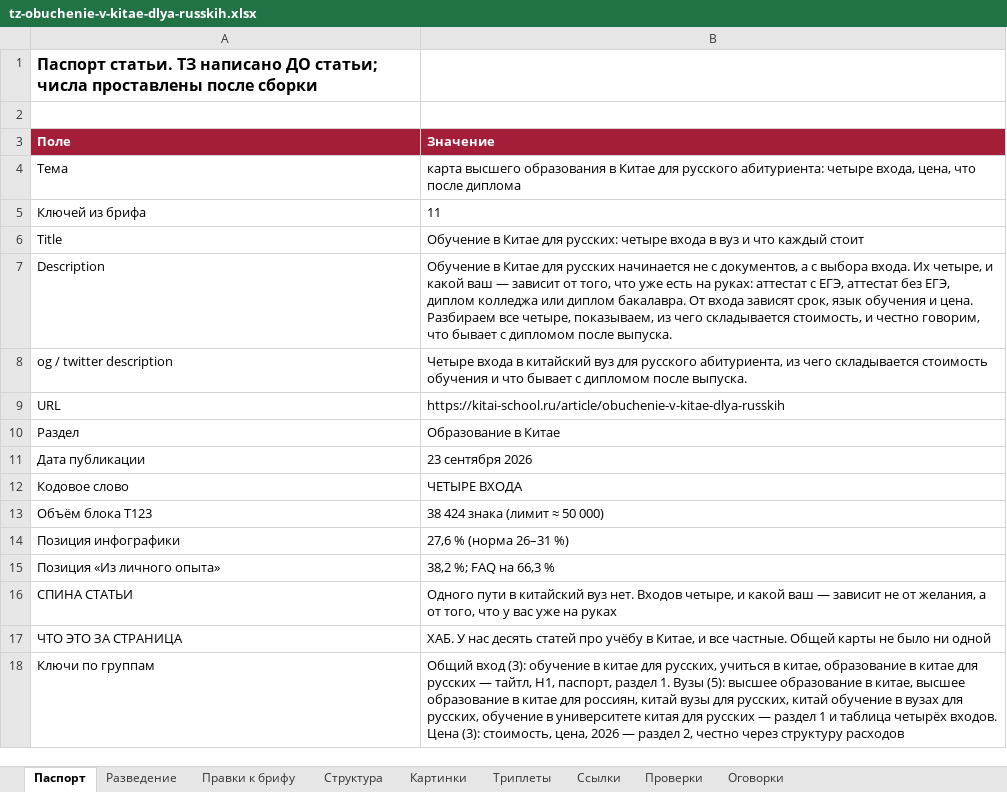
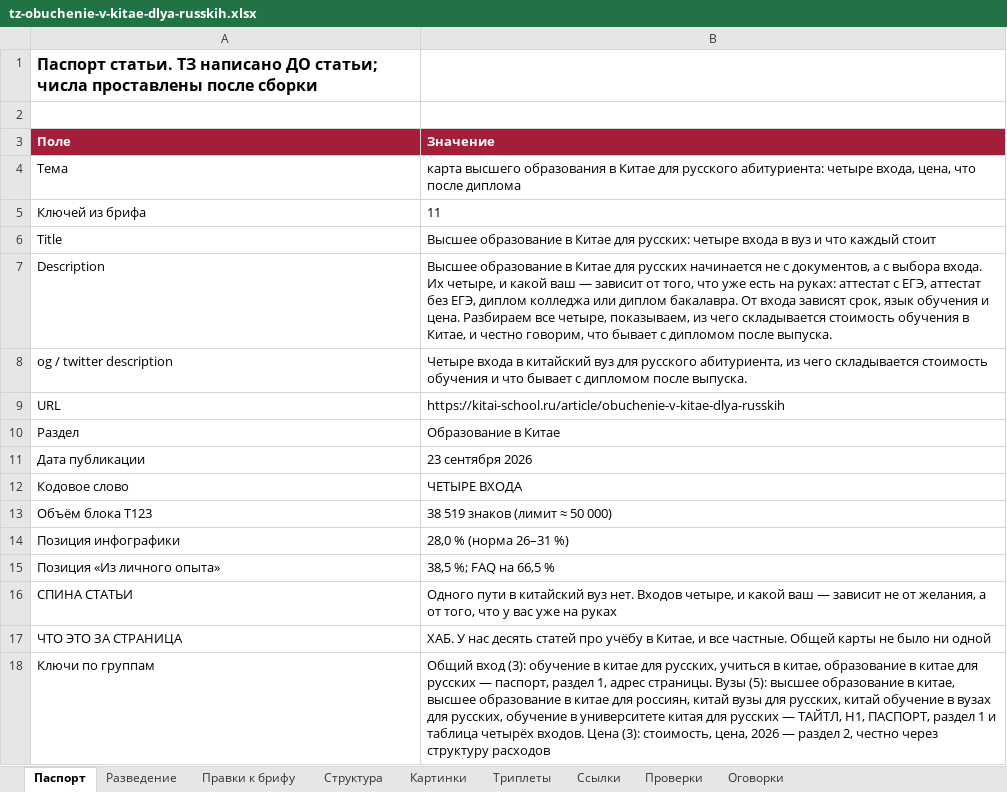
Before and after one commit to juliakitaiskaya-cmd/Kitai-Shool, an Excel workbook: content/tz-obuchenie-v-kitae-dlya-russkih.xlsx, sheet Паспорт, drawn as a sheet; values as stored, in another font and other column widths than the file's, no borders; the diff names each change by its address in the sheet, - before the commit and + after, or states it on an @@ line.

```diff
--- a/content/tz-obuchenie-v-kitae-dlya-russkih.xlsx (sheet Паспорт)
+++ b/content/tz-obuchenie-v-kitae-dlya-russkih.xlsx (sheet Паспорт)
-B6 (Значение): Обучение в Китае…
+B6 (Значение): Высшее образование в Китае…
-B7 (Значение): Обучение в Китае для русских начинается не с документов, а с выбора входа. Их четыре, и какой ваш — зависит от того, что уже есть на руках: аттестат с ЕГЭ, аттестат без ЕГЭ, диплом колледжа или диплом бакалавра. От входа зависят срок, язык обучения и цена. Разбираем все четыре, показываем, из чего складывается стоимость, и честно…
+B7 (Значение): Высшее образование в Китае для русских начинается не с документов, а с выбора входа. Их четыре, и какой ваш — зависит от того, что уже есть на руках: аттестат с ЕГЭ, аттестат без ЕГЭ, диплом колледжа или диплом бакалавра. От входа зависят срок, язык обучения и цена. Разбираем все четыре, показываем, из чего складывается стоимость обучения в Китае, и честно…
-B13 (Значение): 38 424 знака (лимит ≈ 50 000)
+B13 (Значение): 38 519 знаков (лимит ≈ 50 000)
-B14 (Значение): 27,6 % (норма 26–31 %)
+B14 (Значение): 28,0 % (норма 26–31 %)
-B15 (Значение): 38,2 %; FAQ на 66,3 %
+B15 (Значение): 38,5 %; FAQ на 66,5 %
-B18 (Значение): …русских — тайтл, H1, паспорт, раздел 1. Вузы (5): высшее образование в китае, высшее образование в китае для россиян, китай вузы для русских, китай обучение в вузах для русских, обучение в университете китая для русских — раздел 1…
+B18 (Значение): …русских — паспорт, раздел 1, адрес страницы. Вузы (5): высшее образование в китае, высшее образование в китае для россиян, китай вузы для русских, китай обучение в вузах для русских, обучение в университете китая для русских — ТАЙТЛ, H1, ПАСПОРТ, раздел 1…
```
Also changed, not shown: sheet Правки к брифу, sheet Проверки, sheet Структура, 3 other files.
